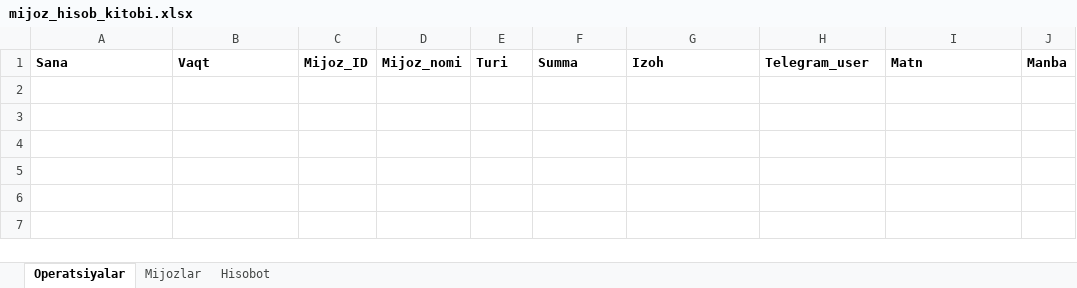
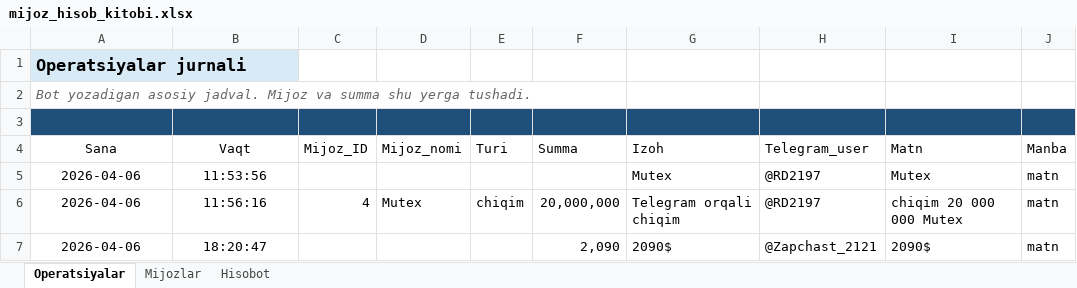
Before and after one commit to elyaclassic/TOTLI-FULL, an Excel workbook: external/telegram_sheets_bot/templates/mijoz_hisob_kitobi.xlsx, sheet Operatsiyalar, drawn as a sheet; values as stored, in another font and other column widths than the file's, no borders; addresses are those after the commit; the diff names each change by its address in the sheet, - before the commit and + after, or states it on an @@ line.

```diff
--- a/external/telegram_sheets_bot/templates/mijoz_hisob_kitobi.xlsx (sheet Operatsiyalar)
+++ b/external/telegram_sheets_bot/templates/mijoz_hisob_kitobi.xlsx (sheet Operatsiyalar)
+row 1: Operatsiyalar jurnali
+row 2: Bot yozadigan asosiy jadval. Mijoz va summa shu yerga tushadi.
+row 3: (empty)
-A4:J4 bold: on
+A4:J4 bold: off
-A4:B4 alignment: left
+A4:B4 alignment: center
+row 5: 2026-04-06 | 11:53:56 |  |  |  |  | Mutex | @RD2197 | Mutex | matn
+row 6: 2026-04-06 | 11:56:16 | 4 | Mutex | chiqim | 20,000,000 | Telegram orqali chiqim | @RD2197 | chiqim 20 000 000 Mutex | matn
+row 7: 2026-04-06 | 18:20:47 |  |  |  | 2,090 | 2090$ | @Zapchast_2121 | 2090$ | matn
```
Also changed, not shown: sheet Mijozlar, sheet Hisobot, 51 other files.
